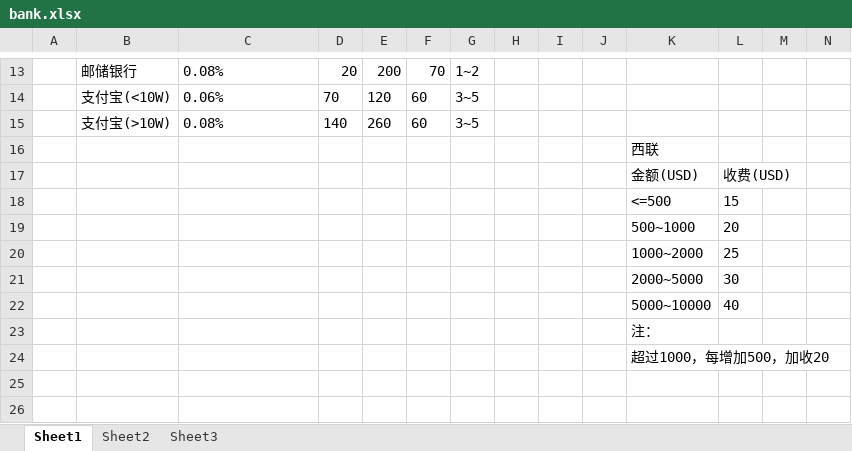
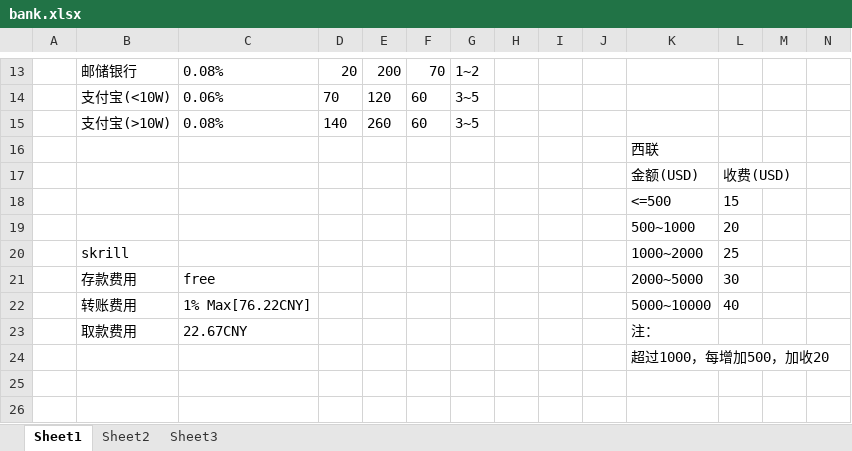
Before and after one commit to NewCasino/web_helper, an Excel workbook: web_helper/data/bank.xlsx, sheet Sheet1, drawn as a sheet; only a part is shown, gaps mark what is left out; values as stored, in another font and other column widths than the file's, no borders; removed rows and columns are numbered as before the commit, all else as after; rows hold the shown columns only; the diff names each change by its address in the sheet, - before the commit and + after, or states it on an @@ line.

Commit message:
modify bank.xls
modify bank.xls

```diff
--- a/web_helper/data/bank.xlsx (sheet Sheet1)
+++ b/web_helper/data/bank.xlsx (sheet Sheet1)
-B20: (empty)
+B20: skrill
-B21: (empty)
+B21: 存款费用
-C21: (empty)
+C21: free
-B22: (empty)
+B22: 转账费用
-C22: (empty)
+C22: 1% Max[76.22CNY]
-row 23:  |  |  |  |  |  |  |  |  |  | 注：
+row 23:  | 取款费用 | 22.67CNY |  |  |  |  |  |  |  | 注：
```
